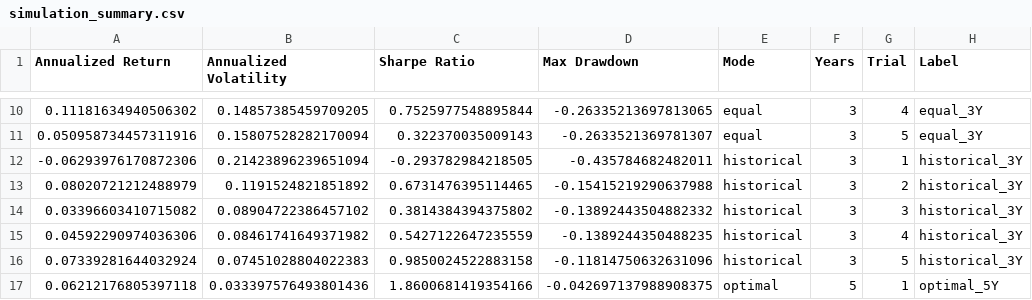
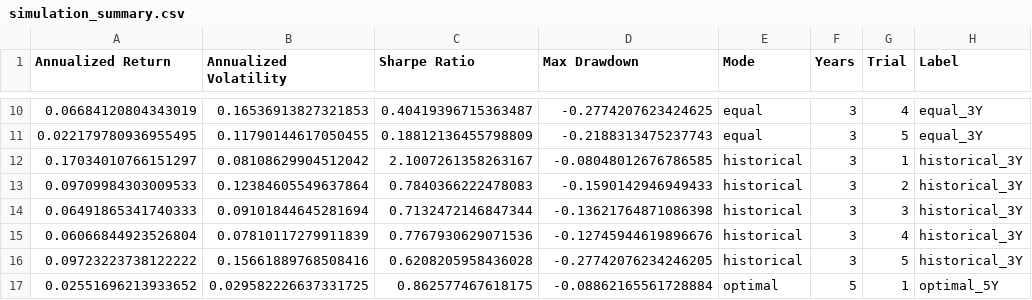
Before and after one commit to Hazels-GitHub/etf-strategy-backtest, a CSV file: output/simulation_summary.csv, drawn as a sheet; only a part is shown, gaps mark what is left out; the diff covers the shown part only.

```diff
--- a/output/simulation_summary.csv
+++ b/output/simulation_summary.csv
@@ -10,8 +10,8 @@ Annualized Return,Annualized Volatility,Sharpe Ratio,Max Drawdown,Mode,Years,Tri
-0.11181634940506302,0.14857385459709205,0.7525977548895844,-0.26335213697813065,equal,3,4,equal_3Y
-0.050958734457311916,0.15807528282170094,0.322370035009143,-0.2633521369781307,equal,3,5,equal_3Y
--0.06293976170872306,0.21423896239651094,-0.293782984218505,-0.435784682482011,historical,3,1,historical_3Y
-0.08020721212488979,0.1191524821851892,0.6731476395114465,-0.15415219290637988,historical,3,2,historical_3Y
-0.03396603410715082,0.08904722386457102,0.3814384394375802,-0.13892443504882332,historical,3,3,historical_3Y
-0.04592290974036306,0.08461741649371982,0.5427122647235559,-0.1389244350488235,historical,3,4,historical_3Y
-0.07339281644032924,0.07451028804022383,0.9850024522883158,-0.11814750632631096,historical,3,5,historical_3Y
-0.06212176805397118,0.033397576493801436,1.8600681419354166,-0.042697137988908375,optimal,5,1,optimal_5Y
+0.06684120804343019,0.16536913827321853,0.40419396715363487,-0.2774207623424625,equal,3,4,equal_3Y
+0.022179780936955495,0.11790144617050455,0.18812136455798809,-0.2188313475237743,equal,3,5,equal_3Y
+0.17034010766151297,0.08108629904512042,2.1007261358263167,-0.08048012676786585,historical,3,1,historical_3Y
+0.09709984303009533,0.12384605549637864,0.7840366222478083,-0.1590142946949433,historical,3,2,historical_3Y
+0.06491865341740333,0.09101844645281694,0.7132472146847344,-0.13621764871086398,historical,3,3,historical_3Y
+0.06066844923526804,0.07810117279911839,0.7767930629071536,-0.12745944619896676,historical,3,4,historical_3Y
+0.09723223738122222,0.15661889768508416,0.6208205958436028,-0.27742076234246205,historical,3,5,historical_3Y
+0.02551696213933652,0.029582226637331725,0.862577467618175,-0.08862165561728884,optimal,5,1,optimal_5Y
```
Also changed, not shown: 88 edited cells elsewhere in this file, output/summary_table.csv, 8 other files.
